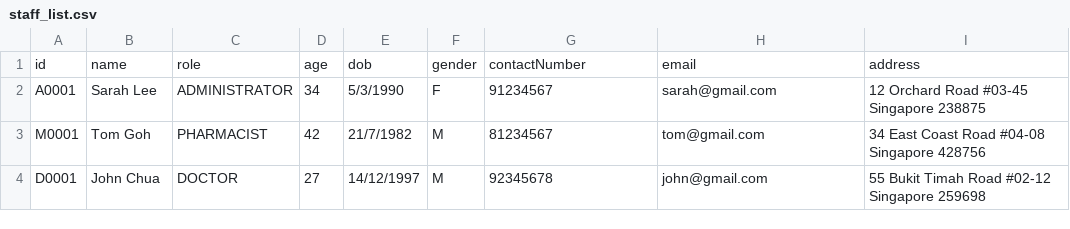
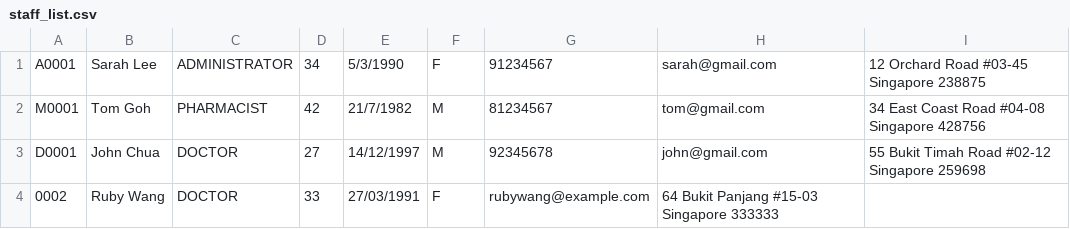
Before and after one commit to ntle04/SC2002-SCMB-G3, a CSV file: src/main/data/staff_list.csv, drawn as a sheet.

Commit message:
update staff

```diff
--- a/src/main/data/staff_list.csv
+++ b/src/main/data/staff_list.csv
@@ -1,2 +1 @@
-id,name,role,age,dob,gender,contactNumber,email,address
 A0001,Sarah Lee,ADMINISTRATOR,34,5/3/1990,F,91234567,sarah@gmail.com,12 Orchard Road #03-45 Singapore 238875
@@ -4 +3,2 @@ M0001,Tom Goh,PHARMACIST,42,21/7/1982,M,81234567,tom@gmail.com,34 East Coast Roa
 D0001,John Chua,DOCTOR,27,14/12/1997,M,92345678,john@gmail.com,55 Bukit Timah Road #02-12 Singapore 259698
+0002,Ruby Wang,DOCTOR,33,27/03/1991,F,rubywang@example.com,64 Bukit Panjang #15-03 Singapore 333333
```
Also changed, not shown: src/main/data/patient_list.csv, 2 other files.
